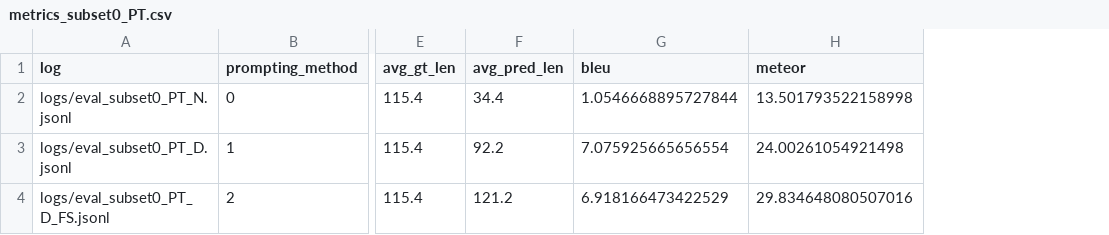
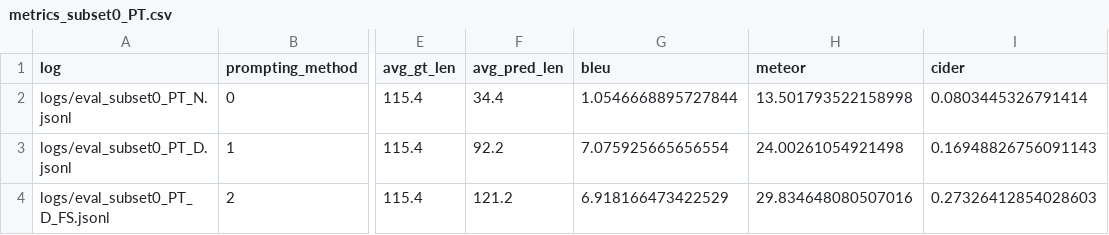
Before and after one commit to Anodyine/pixelprose-internvl3, a CSV file: metrics/metrics_subset0_PT.csv, drawn as a sheet; only a part is shown, gaps mark what is left out; the diff names each change by its address in the sheet, - before the commit and + after, or states it on an @@ line.

Commit message:
added cider

```diff
--- a/metrics/metrics_subset0_PT.csv
+++ b/metrics/metrics_subset0_PT.csv
+column I (cider), rows 2-4: 0.0803445326791414 | 0.16948826756091143 | 0.27326412854028603
```
Also changed, not shown: 1 other file.
